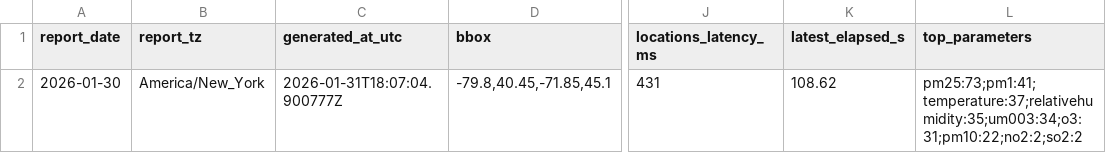
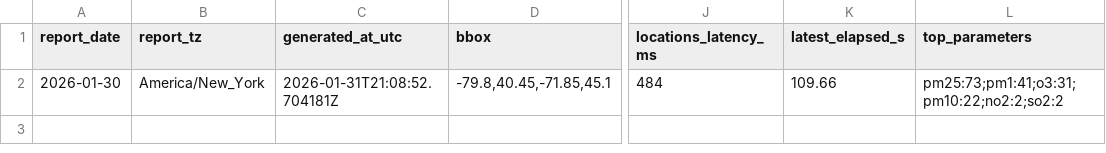
Before and after one commit to christopherbolduc/nys-air-quality, a CSV file: data/daily.csv, drawn as a sheet; only a part is shown, gaps mark what is left out; the diff names each change by its address in the sheet, - before the commit and + after, or states it on an @@ line.

```diff
--- a/data/daily.csv
+++ b/data/daily.csv
-C2 (generated_at_utc): 2026-01-31T18:07:04.900777Z
+C2 (generated_at_utc): 2026-01-31T21:08:52.704181Z
-J2 (locations_latency_ms): 431
+J2 (locations_latency_ms): 484
-K2 (latest_elapsed_s): 108.62
+K2 (latest_elapsed_s): 109.66
-L2 (top_parameters): pm25:73;pm1:41;temperature:37;relativehumidity:35;um003:34;o3:31;pm10:22;no2:2;so2:2
+L2 (top_parameters): pm25:73;pm1:41;o3:31;pm10:22;no2:2;so2:2
```
Also changed, not shown: 3 other files.
